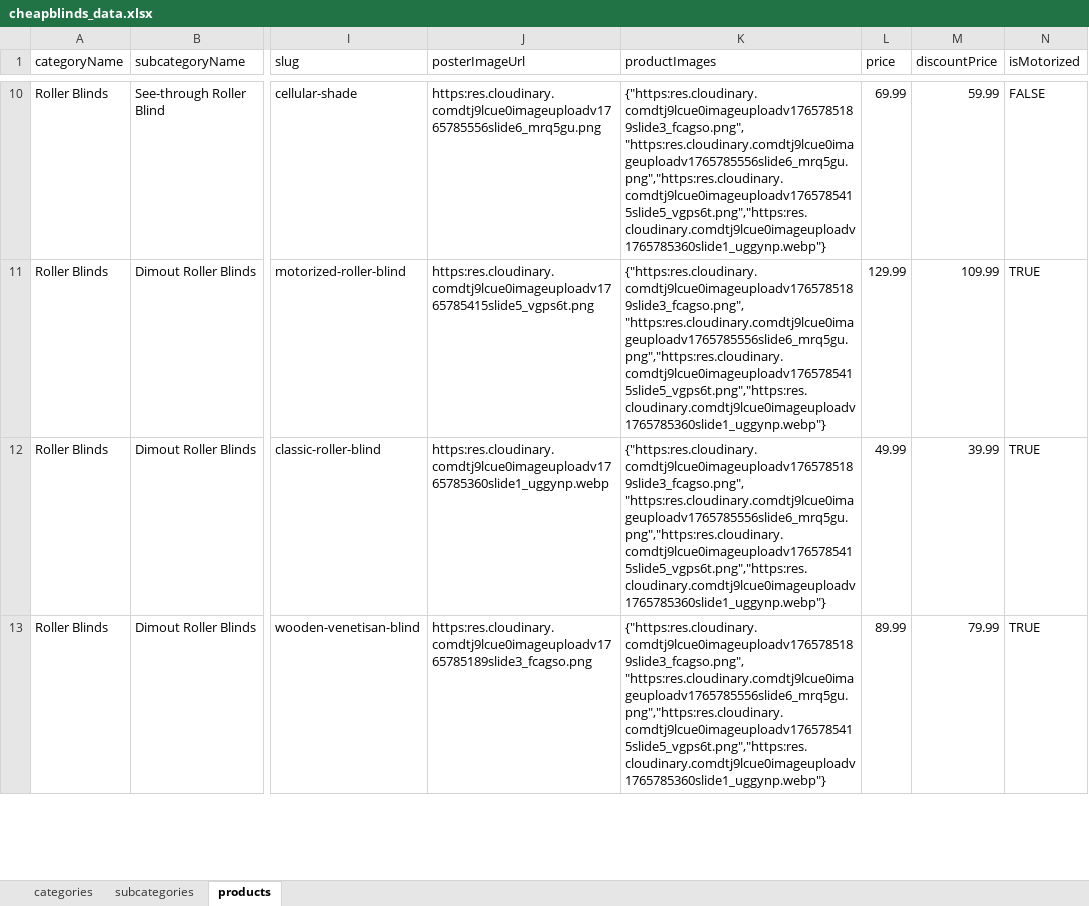
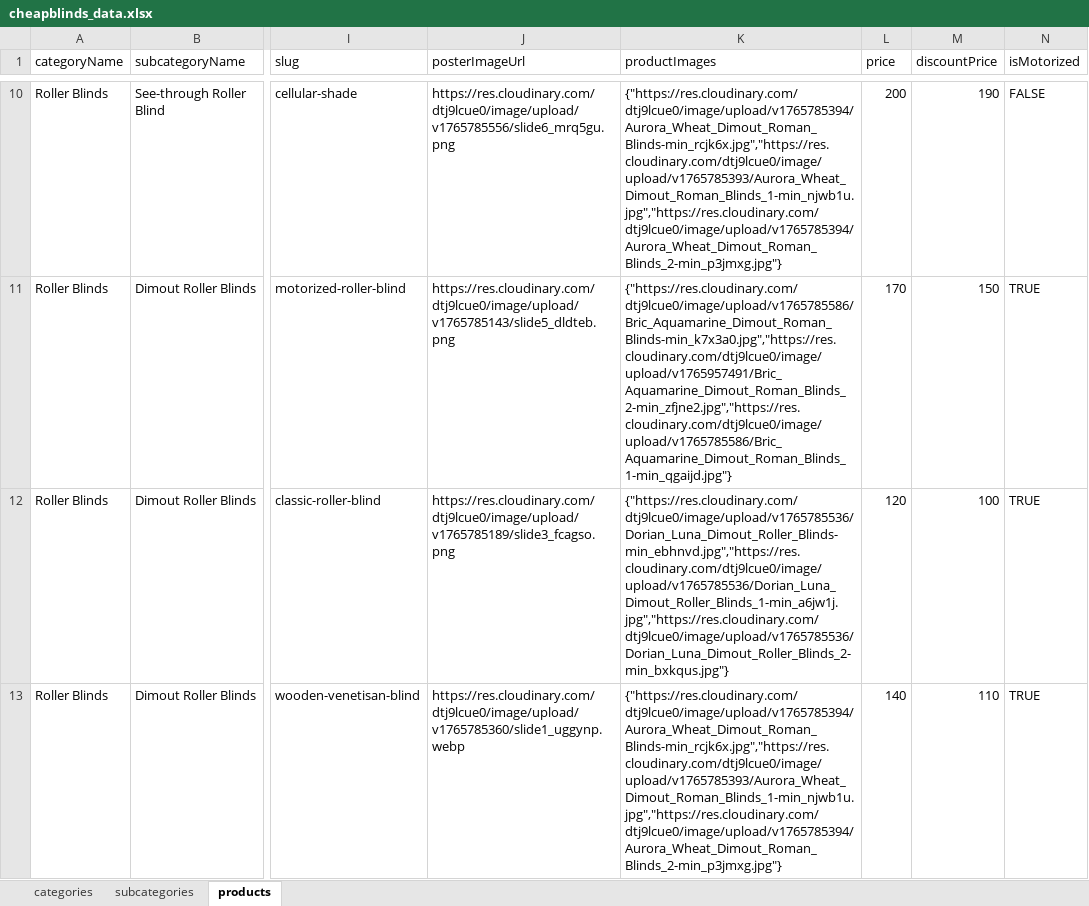
Before and after one commit to Team2Guys/cheapblinds-backend, an Excel workbook: prisma/seed/data/cheapblinds_data.xlsx, sheet products, drawn as a sheet; only a part is shown, gaps mark what is left out; values as stored, in another font and other column widths than the file's, no cell formats; charts and pictures and table styles not drawn; the diff covers the shown part only; the diff names each change by its address in the sheet, - before the commit and + after, or states it on an @@ line.

```diff
--- a/prisma/seed/data/cheapblinds_data.xlsx (sheet products)
+++ b/prisma/seed/data/cheapblinds_data.xlsx (sheet products)
-J10 (posterImageUrl): https:res.cloudinary.comdtj9lcue0imageuploadv1765785556slide6_mrq5gu.png
+J10 (posterImageUrl): https://res.cloudinary.com/dtj9lcue0/image/upload/v1765785556/slide6_mrq5gu.png
-K10 (productImages): {"https:res.cloudinary.comdtj9lcue0imageuploadv1765785189slide3_fcagso.png", "https:res.cloudinary.comdtj9lcue0imageuploadv1765785556slide6_mrq5gu.png","https:res.cloudinary.comdtj9lcue0imageuploadv1765785415slide5_vgps6t.png","https:res.cloudinary.comdtj9lcue0imageuploadv1765785360slide1_uggynp.webp"}
+K10 (productImages): {"https://res.cloudinary.com/dtj9lcue0/image/upload/v1765785394/Aurora_Wheat_Dimout_Roman_Blinds-min_rcjk6x.jpg","https://res.cloudinary.com/dtj9lcue0/image/upload/v1765785393/Aurora_Wheat_Dimout_Roman_Blinds_1-min_njwb1u.jpg","https://res.cloudinary.com/dtj9lcue0/image/upload/v1765785394/Aurora_Wheat_Dimout_Roman_Blinds_2-min_p3jmxg.jpg"}
-L10 (price): 69.99
+L10 (price): 200
-M10 (discountPrice): 59.99
+M10 (discountPrice): 190
-J11 (posterImageUrl): https:res.cloudinary.comdtj9lcue0imageuploadv1765785415slide5_vgps6t.png
+J11 (posterImageUrl): https://res.cloudinary.com/dtj9lcue0/image/upload/v1765785143/slide5_dldteb.png
-K11 (productImages): {"https:res.cloudinary.comdtj9lcue0imageuploadv1765785189slide3_fcagso.png", "https:res.cloudinary.comdtj9lcue0imageuploadv1765785556slide6_mrq5gu.png","https:res.cloudinary.comdtj9lcue0imageuploadv1765785415slide5_vgps6t.png","https:res.cloudinary.comdtj9lcue0imageuploadv1765785360slide1_uggynp.webp"}
+K11 (productImages): {"https://res.cloudinary.com/dtj9lcue0/image/upload/v1765785586/Bric_Aquamarine_Dimout_Roman_Blinds-min_k7x3a0.jpg","https://res.cloudinary.com/dtj9lcue0/image/upload/v1765957491/Bric_Aquamarine_Dimout_Roman_Blinds_2-min_zfjne2.jpg","https://res.cloudinary.com/dtj9lcue0/image/upload/v1765785586/Bric_Aquamarine_Dimout_Roman_Blinds_1-min_qgaijd.jpg"}
-L11 (price): 129.99
+L11 (price): 170
-M11 (discountPrice): 109.99
+M11 (discountPrice): 150
-J12 (posterImageUrl): https:res.cloudinary.comdtj9lcue0imageuploadv1765785360slide1_uggynp.webp
+J12 (posterImageUrl): https://res.cloudinary.com/dtj9lcue0/image/upload/v1765785189/slide3_fcagso.png
-K12 (productImages): {"https:res.cloudinary.comdtj9lcue0imageuploadv1765785189slide3_fcagso.png", "https:res.cloudinary.comdtj9lcue0imageuploadv1765785556slide6_mrq5gu.png","https:res.cloudinary.comdtj9lcue0imageuploadv1765785415slide5_vgps6t.png","https:res.cloudinary.comdtj9lcue0imageuploadv1765785360slide1_uggynp.webp"}
+K12 (productImages): {"https://res.cloudinary.com/dtj9lcue0/image/upload/v1765785536/Dorian_Luna_Dimout_Roller_Blinds-min_ebhnvd.jpg","https://res.cloudinary.com/dtj9lcue0/image/upload/v1765785536/Dorian_Luna_Dimout_Roller_Blinds_1-min_a6jw1j.jpg","https://res.cloudinary.com/dtj9lcue0/image/upload/v1765785536/Dorian_Luna_Dimout_Roller_Blinds_2-min_bxkqus.jpg"}
-L12 (price): 49.99
+L12 (price): 120
-M12 (discountPrice): 39.99
+M12 (discountPrice): 100
-J13 (posterImageUrl): https:res.cloudinary.comdtj9lcue0imageuploadv1765785189slide3_fcagso.png
+J13 (posterImageUrl): https://res.cloudinary.com/dtj9lcue0/image/upload/v1765785360/slide1_uggynp.webp
-K13 (productImages): {"https:res.cloudinary.comdtj9lcue0imageuploadv1765785189slide3_fcagso.png", "https:res.cloudinary.comdtj9lcue0imageuploadv1765785556slide6_mrq5gu.png","https:res.cloudinary.comdtj9lcue0imageuploadv1765785415slide5_vgps6t.png","https:res.cloudinary.comdtj9lcue0imageuploadv1765785360slide1_uggynp.webp"}
+K13 (productImages): {"https://res.cloudinary.com/dtj9lcue0/image/upload/v1765785394/Aurora_Wheat_Dimout_Roman_Blinds-min_rcjk6x.jpg","https://res.cloudinary.com/dtj9lcue0/image/upload/v1765785393/Aurora_Wheat_Dimout_Roman_Blinds_1-min_njwb1u.jpg","https://res.cloudinary.com/dtj9lcue0/image/upload/v1765785394/Aurora_Wheat_Dimout_Roman_Blinds_2-min_p3jmxg.jpg"}
-L13 (price): 89.99
+L13 (price): 140
-M13 (discountPrice): 79.99
+M13 (discountPrice): 110
```
Also changed, not shown: 208 edited cells elsewhere in this sheet, sheet subcategories, sheet categories, cell formats.
